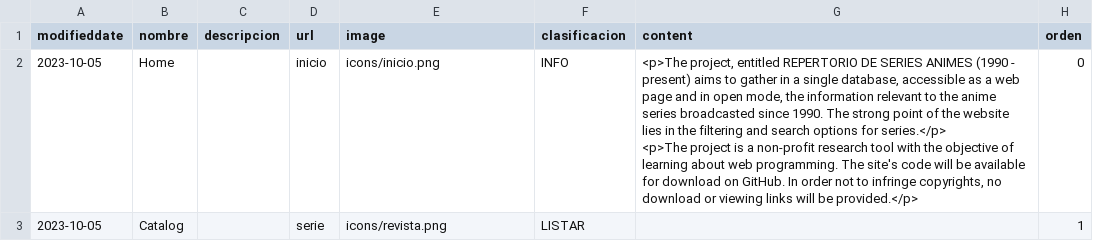
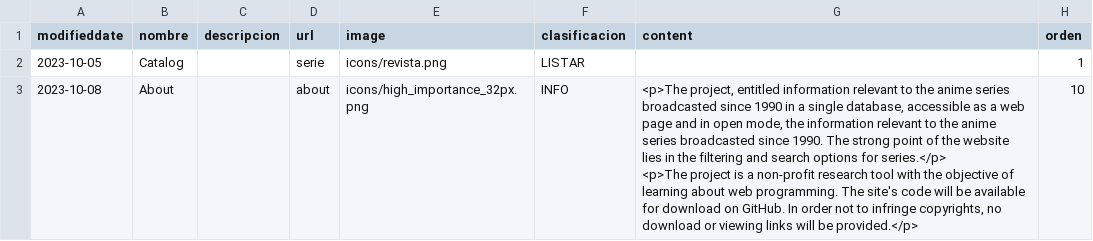
Before and after one commit to EricMannalich/catalog_series, a CSV file: bd_backup/menu.csv, drawn as a sheet; removed rows and columns are numbered as before the commit, all else as after; ↵ is a line break in a cell; the diff names each change by its address in the sheet, - before the commit and + after, or states it on an @@ line.

```diff
--- a/bd_backup/menu.csv
+++ b/bd_backup/menu.csv
-row 2: 2023-10-05 | Home |  | inicio | icons/inicio.png | INFO | <p>The project, entitled REPERTORIO DE SERIES ANIMES (1990 - present) aims to gather in a single database, accessible as a web page and in open mode, the information relevant to the anime series broadcasted since 1990. The strong point of the website lies in the filtering and search options for series.</p> ↵ <p>The project is a non-profit research tool with the objective of learning about web programming. The site's code will be available for download on GitHub. In order not to infringe copyrights, no download or viewing links will be provided.</p> | 0
+row 3: 2023-10-08 | About |  | about | icons/high_importance_32px.png | INFO | <p>The project, entitled information relevant to the anime series broadcasted since 1990 in a single database, accessible as a web page and in open mode, the information relevant to the anime series broadcasted since 1990. The strong point of the website lies in the filtering and search options for series.</p> ↵ <p>The project is a non-profit research tool with the objective of learning about web programming. The site's code will be available for download on GitHub. In order not to infringe copyrights, no download or viewing links will be provided.</p> | 10
```
Also changed, not shown: bd_backup/color.csv, bd_backup/filtro.csv, 16 other files.
